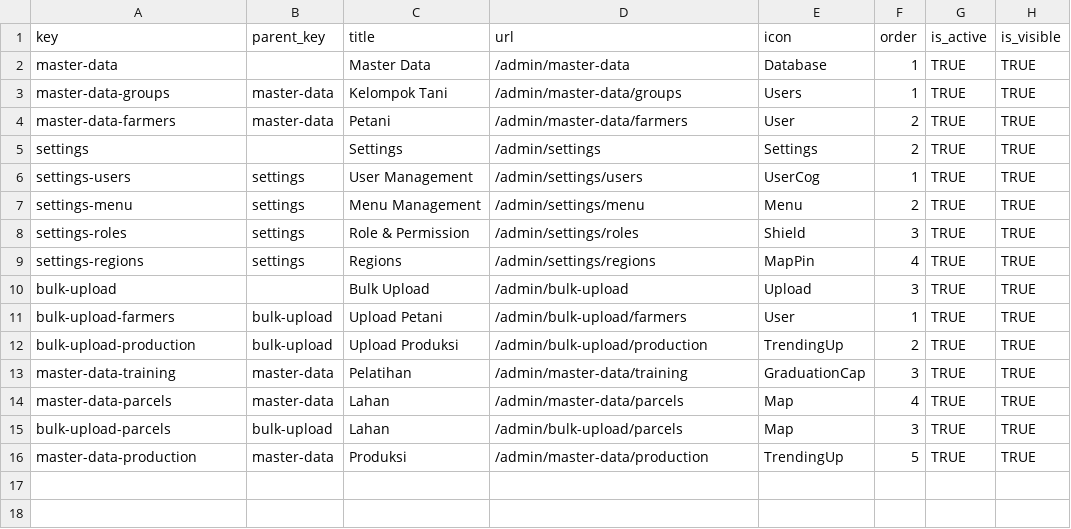
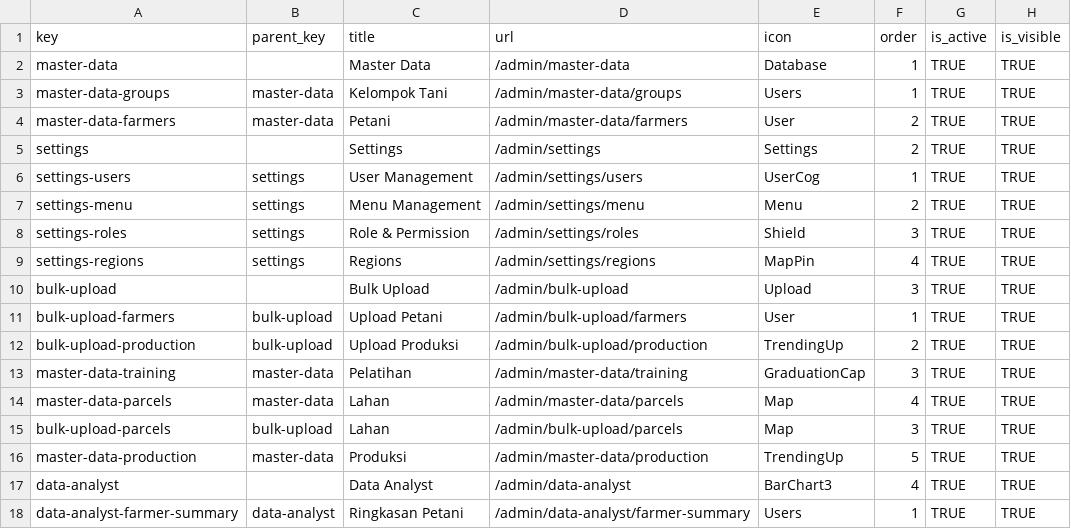
Before and after one commit to WRI-Indonesia/mis-smallholder-hub, a CSV file: prisma/seeds/data/menu.csv, drawn as a sheet.

```diff
--- a/prisma/seeds/data/menu.csv
+++ b/prisma/seeds/data/menu.csv
@@ -16 +16,3 @@ bulk-upload-parcels,bulk-upload,Lahan,/admin/bulk-upload/parcels,Map,3,TRUE,TRUE
 master-data-production,master-data,Produksi,/admin/master-data/production,TrendingUp,5,TRUE,TRUE
+data-analyst,,Data Analyst,/admin/data-analyst,BarChart3,4,TRUE,TRUE
+data-analyst-farmer-summary,data-analyst,Ringkasan Petani,/admin/data-analyst/farmer-summary,Users,1,TRUE,TRUE
```
Also changed, not shown: prisma/seeds/data/role-permissions.csv, 8 other files.
